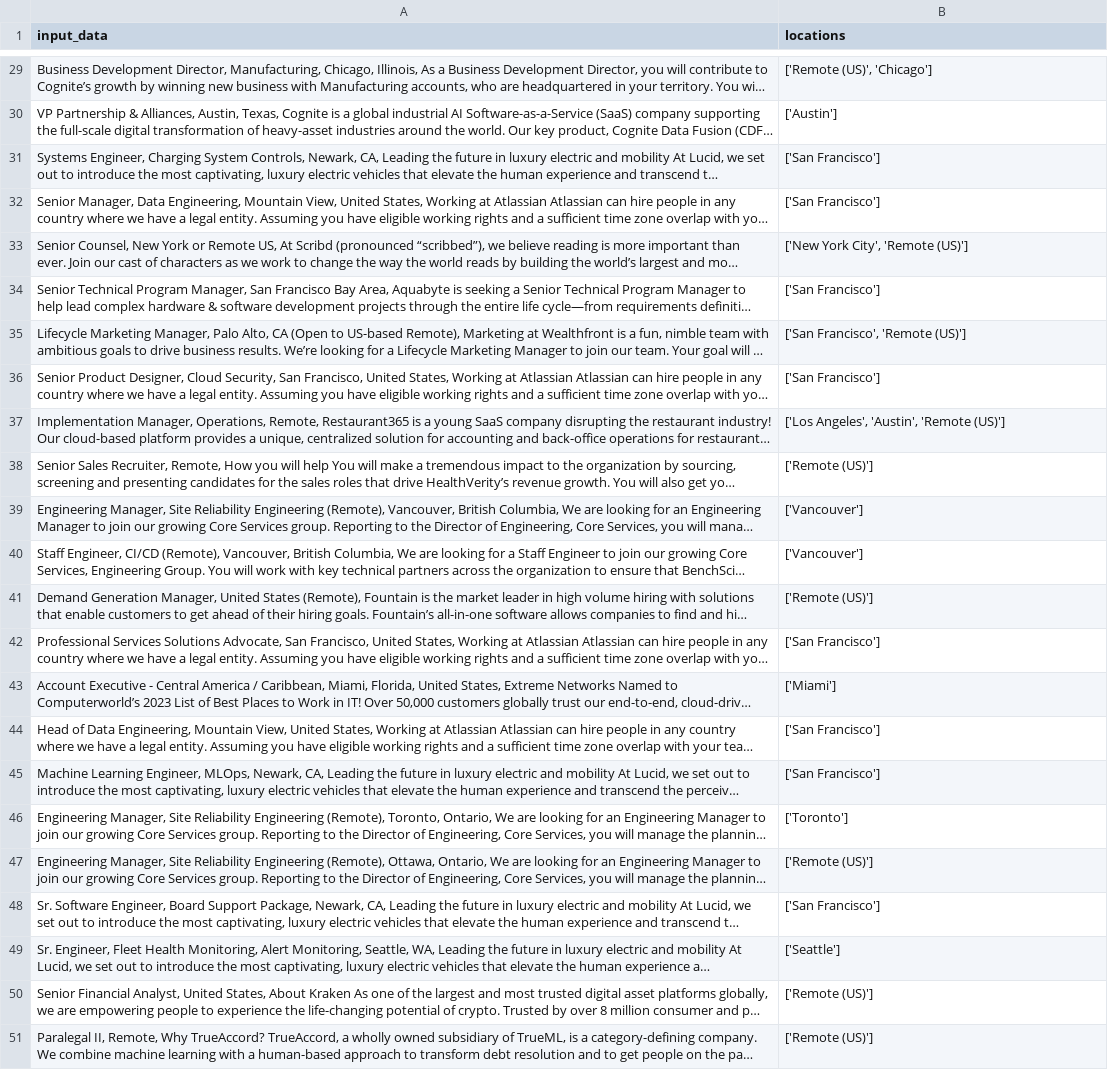
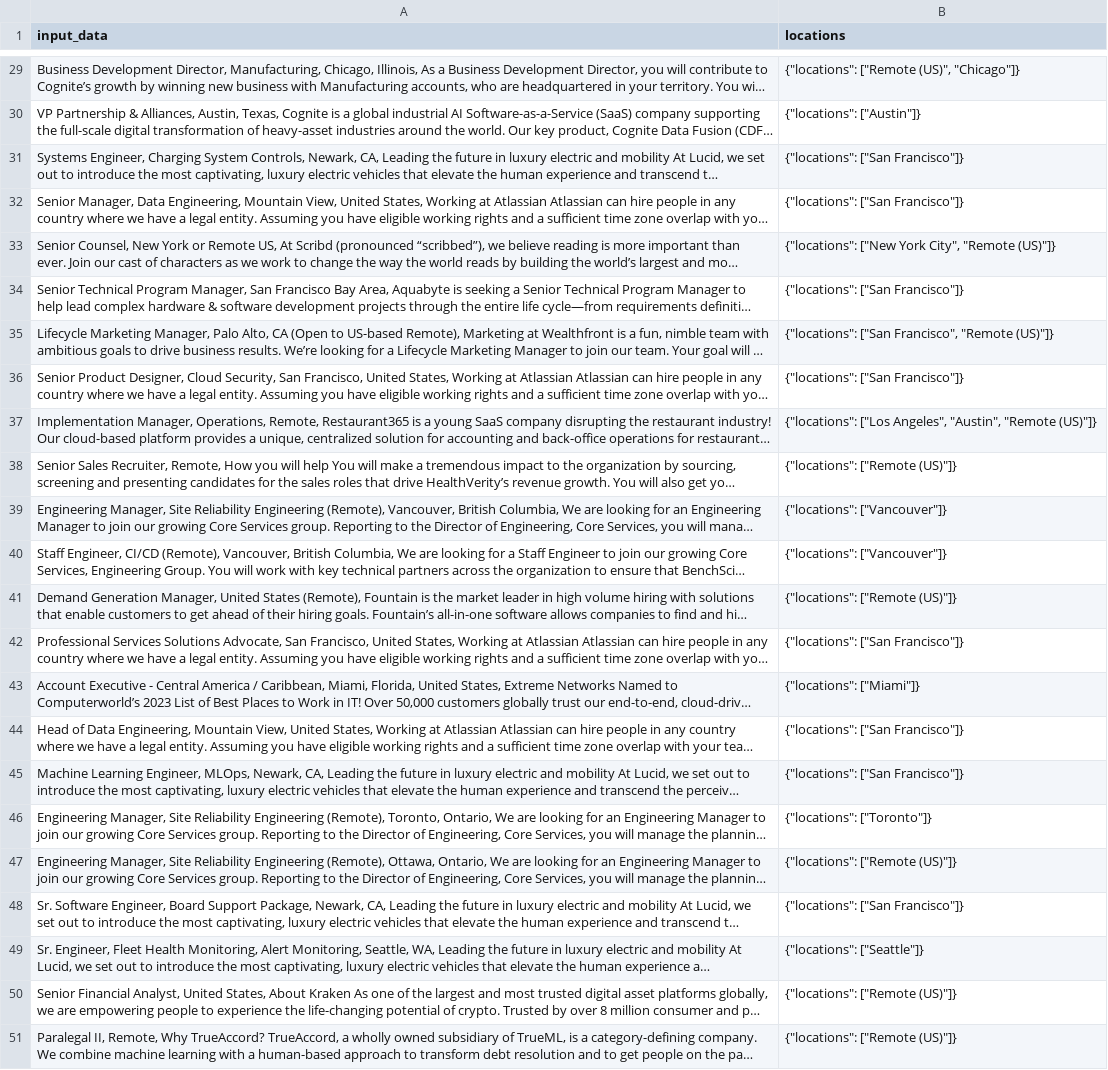
Before and after one commit to gethorizon-ai/horizon, a CSV file: horizon_api/data/Massive/Massive_training_data_locations.csv, drawn as a sheet; only a part is shown, gaps mark what is left out; long unchanged cells end in …; the diff covers the shown part only; the diff names each change by its address in the sheet, - before the commit and + after, or states it on an @@ line.

```diff
--- a/horizon_api/data/Massive/Massive_training_data_locations.csv
+++ b/horizon_api/data/Massive/Massive_training_data_locations.csv
-B29 (locations): ['Remote (US)', 'Chicago']
+B29 (locations): {"locations": ["Remote (US)", "Chicago"]}
-B30 (locations): ['Austin']
+B30 (locations): {"locations": ["Austin"]}
-B31:B32 (locations): ['San Francisco']
+B31:B32 (locations): {"locations": ["San Francisco"]}
-B33 (locations): ['New York City', 'Remote (US)']
+B33 (locations): {"locations": ["New York City", "Remote (US)"]}
-B34 (locations): ['San Francisco']
+B34 (locations): {"locations": ["San Francisco"]}
-B35 (locations): ['San Francisco', 'Remote (US)']
+B35 (locations): {"locations": ["San Francisco", "Remote (US)"]}
-B36 (locations): ['San Francisco']
+B36 (locations): {"locations": ["San Francisco"]}
-B37 (locations): ['Los Angeles', 'Austin', 'Remote (US)']
+B37 (locations): {"locations": ["Los Angeles", "Austin", "Remote (US)"]}
-B38 (locations): ['Remote (US)']
+B38 (locations): {"locations": ["Remote (US)"]}
-B39:B40 (locations): ['Vancouver']
+B39:B40 (locations): {"locations": ["Vancouver"]}
-B41 (locations): ['Remote (US)']
+B41 (locations): {"locations": ["Remote (US)"]}
-B42 (locations): ['San Francisco']
+B42 (locations): {"locations": ["San Francisco"]}
-B43 (locations): ['Miami']
+B43 (locations): {"locations": ["Miami"]}
-B44:B45 (locations): ['San Francisco']
+B44:B45 (locations): {"locations": ["San Francisco"]}
-B46 (locations): ['Toronto']
+B46 (locations): {"locations": ["Toronto"]}
-B47 (locations): ['Remote (US)']
+B47 (locations): {"locations": ["Remote (US)"]}
-B48 (locations): ['San Francisco']
+B48 (locations): {"locations": ["San Francisco"]}
-B49 (locations): ['Seattle']
+B49 (locations): {"locations": ["Seattle"]}
-B50:B51 (locations): ['Remote (US)']
+B50:B51 (locations): {"locations": ["Remote (US)"]}
```
Also changed, not shown: 27 edited cells elsewhere in this file.
